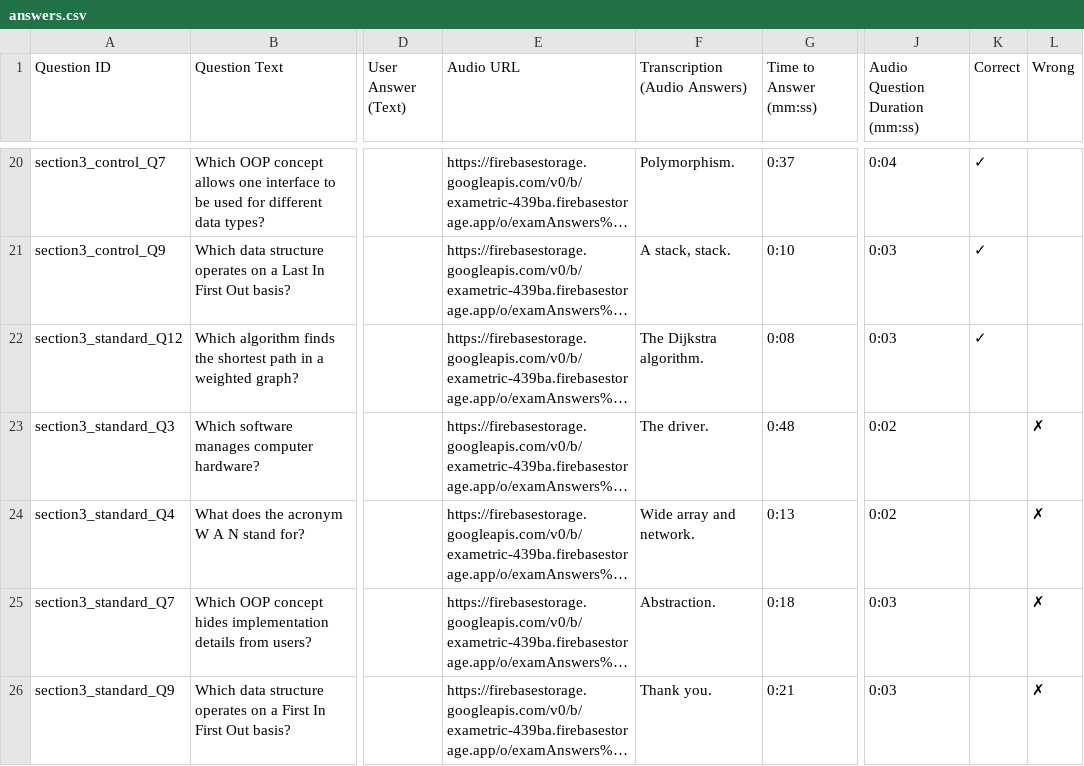
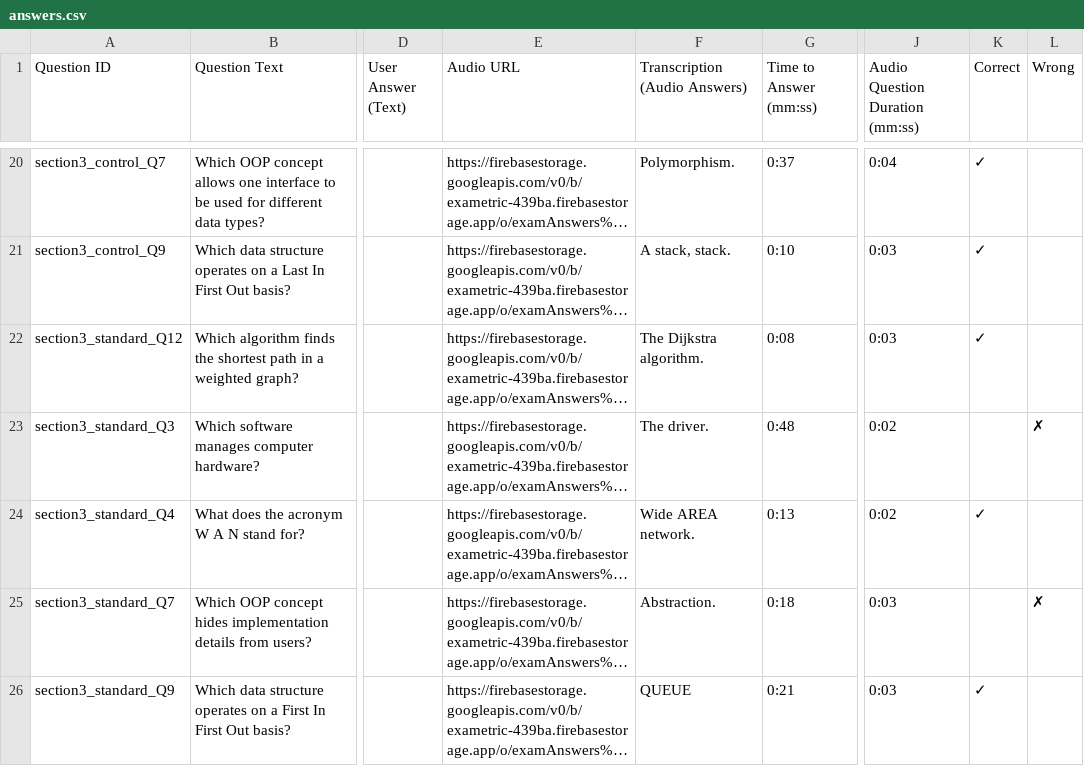
Before and after one commit to Adrian256256/answers-analysis-script, a CSV file: manual_corrected_csvs/user_csvs/yWVzDzDXQwWys4aHbPKJV2Oadwy2/answers.csv, drawn as a sheet; only a part is shown, gaps mark what is left out; long unchanged cells end in …; the diff names each change by its address in the sheet, - before the commit and + after, or states it on an @@ line.

```diff
--- a/manual_corrected_csvs/user_csvs/yWVzDzDXQwWys4aHbPKJV2Oadwy2/answers.csv
+++ b/manual_corrected_csvs/user_csvs/yWVzDzDXQwWys4aHbPKJV2Oadwy2/answers.csv
-F24 (Transcription (Audio Answers)): Wide array and network.
+F24 (Transcription (Audio Answers)): Wide AREA network.
-K24 (Correct): (empty)
+K24 (Correct): ✓
-L24 (Wrong): ✗
+L24 (Wrong): (empty)
-F26 (Transcription (Audio Answers)): Thank you.
+F26 (Transcription (Audio Answers)): QUEUE
-K26 (Correct): (empty)
+K26 (Correct): ✓
-L26 (Wrong): ✗
+L26 (Wrong): (empty)
```
Also changed, not shown: manual_corrected_csvs/user_csvs/uUx5MPncXHXkLDXkejpBQMgnhIS2/answers.csv, manual_corrected_csvs/user_csvs/uUx5MPncXHXkLDXkejpBQMgnhIS2/summary.csv, 3 other files.
